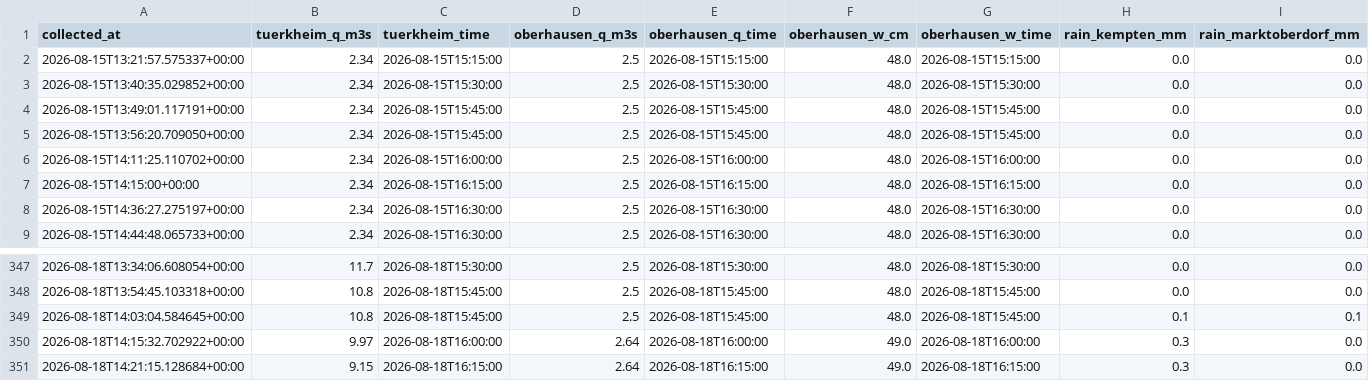
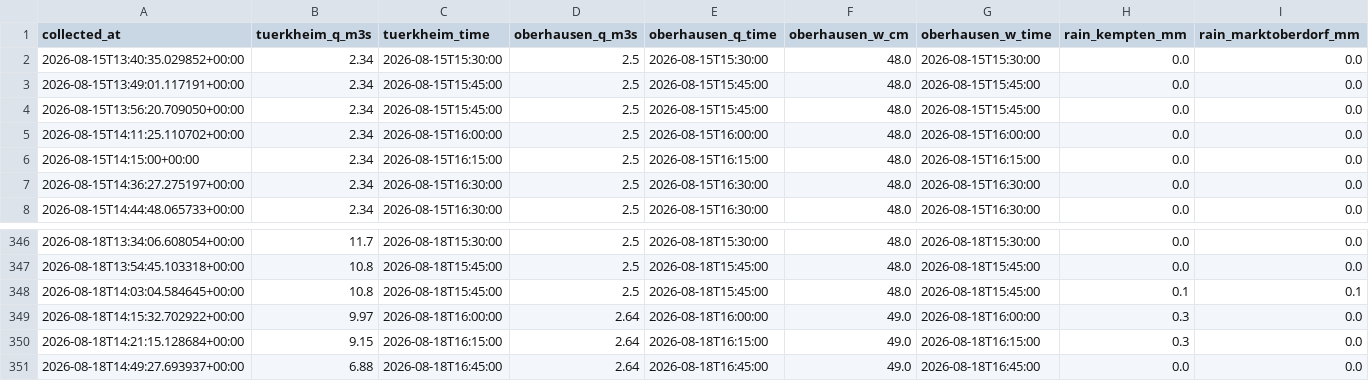
Before and after one commit to Bedaworo/surfwelle-data, a CSV file: data/recent.csv, drawn as a sheet; only a part is shown, gaps mark what is left out; removed rows and columns are numbered as before the commit, all else as after; rows hold the shown columns only; the diff names each change by its address in the sheet, - before the commit and + after, or states it on an @@ line.

```diff
--- a/data/recent.csv
+++ b/data/recent.csv
-row 2: 2026-08-15T13:21:57.575337+00:00 | 2.34 | 2026-08-15T15:15:00 | 2.5 | 2026-08-15T15:15:00 | 48.0 | 2026-08-15T15:15:00 | 0.0 | 0.0
+row 351: 2026-08-18T14:49:27.693937+00:00 | 6.88 | 2026-08-18T16:45:00 | 2.64 | 2026-08-18T16:45:00 | 49.0 | 2026-08-18T16:45:00 | 0.0 | 0.0
```
Also changed, not shown: data/recent_swell.csv, data/surfwelle_manual.csv, 3 other files.
